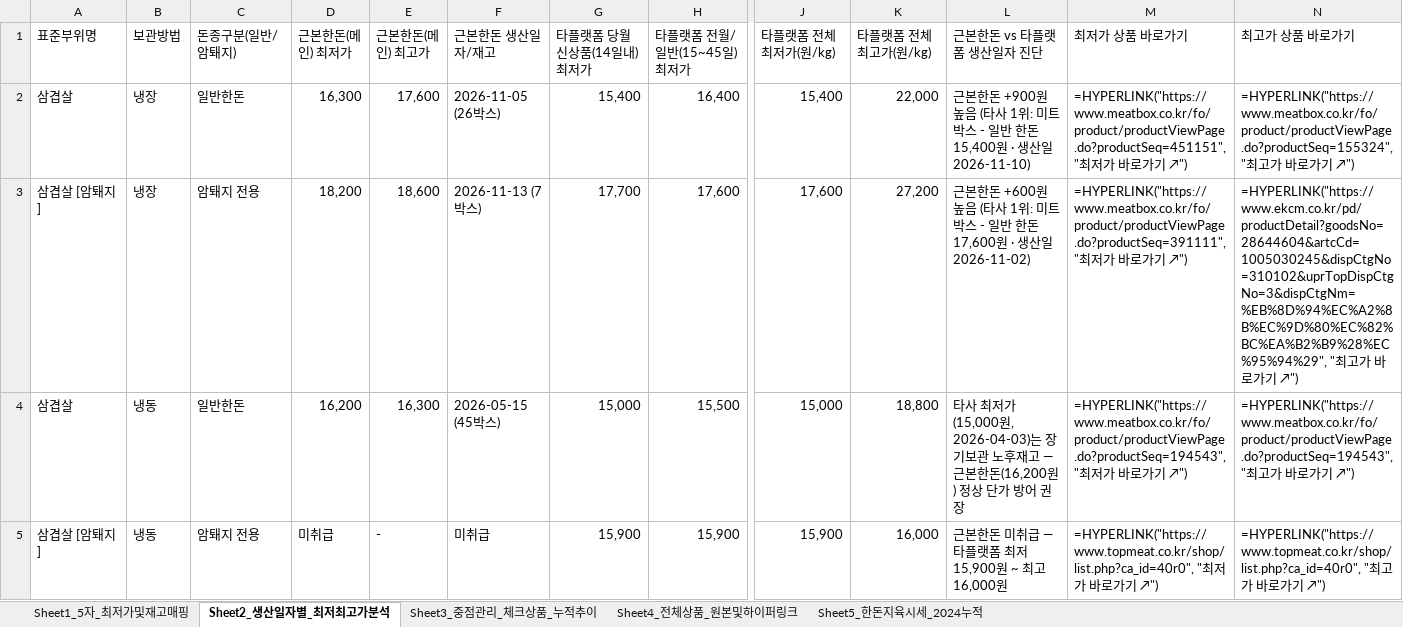
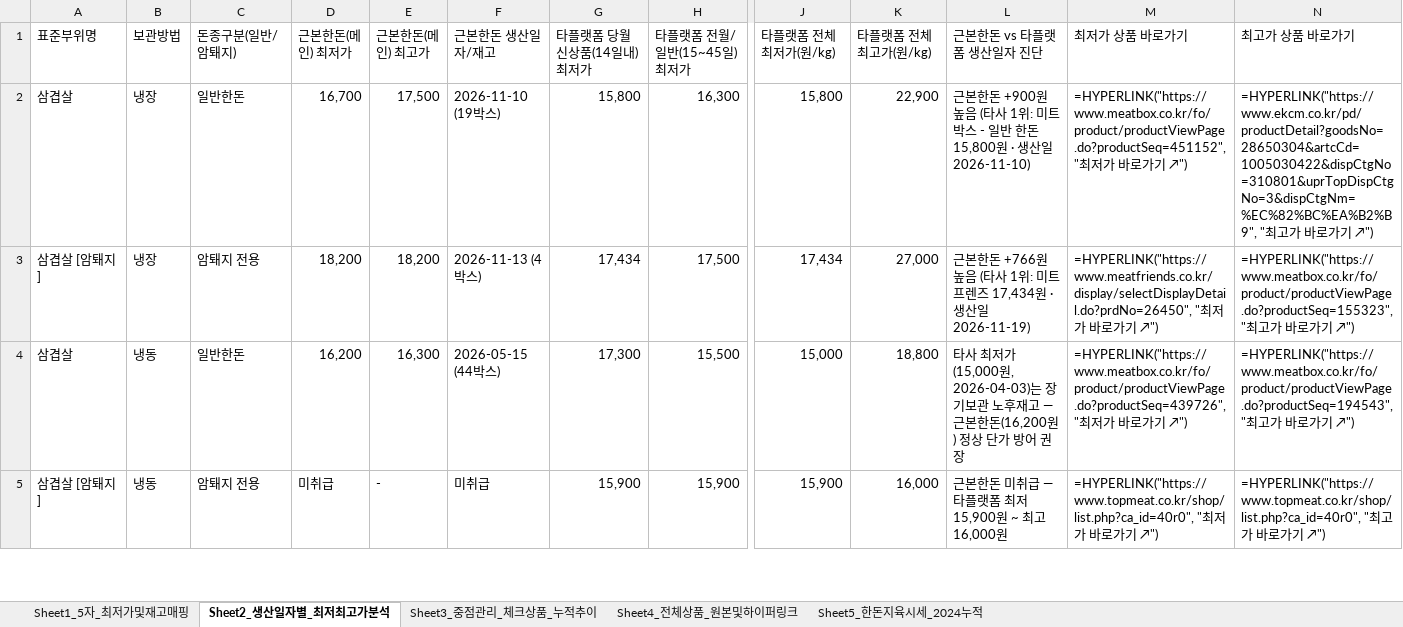
Before and after one commit to lks230325/daesanpork, an Excel workbook: static_data/한돈_누적관리대장.xlsx, sheet Sheet2_생산일자별_최저최고가분석, drawn as a sheet; only a part is shown, gaps mark what is left out; values as stored, in another font and other column widths than the file's, no cell formats; formulas without a stored value are shown as written; the diff covers the shown part only; the diff names each change by its address in the sheet, - before the commit and + after, or states it on an @@ line.

```diff
--- a/static_data/한돈_누적관리대장.xlsx (sheet Sheet2_생산일자별_최저최고가분석)
+++ b/static_data/한돈_누적관리대장.xlsx (sheet Sheet2_생산일자별_최저최고가분석)
-D2 (근본한돈(메인) 최저가): 16,300
+D2 (근본한돈(메인) 최저가): 16,700
-E2 (근본한돈(메인) 최고가): 17,600
+E2 (근본한돈(메인) 최고가): 17,500
-F2 (근본한돈 생산일자/재고): 2026-11-05 (26박스)
+F2 (근본한돈 생산일자/재고): 2026-11-10 (19박스)
-G2 (타플랫폼 당월신상품(14일내) 최저가): 15,400
+G2 (타플랫폼 당월신상품(14일내) 최저가): 15,800
-H2 (타플랫폼 전월/일반(15~45일) 최저가): 16,400
+H2 (타플랫폼 전월/일반(15~45일) 최저가): 16,300
-J2 (타플랫폼 전체 최저가(원/kg)): 15,400
+J2 (타플랫폼 전체 최저가(원/kg)): 15,800
-K2 (타플랫폼 전체 최고가(원/kg)): 22,000
+K2 (타플랫폼 전체 최고가(원/kg)): 22,900
-L2 (근본한돈 vs 타플랫폼 생산일자 진단): …한돈 15,400원 · 생…
+L2 (근본한돈 vs 타플랫폼 생산일자 진단): …한돈 15,800원 · 생…
-M2 (최저가 상품 바로가기): =HYPERLINK("https://www.meatbox.co.kr/fo/product/productViewPage.do?productSeq=451151", "최…
+M2 (최저가 상품 바로가기): =HYPERLINK("https://www.meatbox.co.kr/fo/product/productViewPage.do?productSeq=451152", "최…
-N2 (최고가 상품 바로가기): =HYPERLINK("https://www.meatbox.co.kr/fo/product/productViewPage.do?productSeq=155324", "최…
+N2 (최고가 상품 바로가기): =HYPERLINK("https://www.ekcm.co.kr/pd/productDetail?goodsNo=28650304&artcCd=1005030422&dispCtgNo=310801&uprTopDispCtgNo=3&dispCtgNm=%EC%82%BC%EA%B2%B9", "최…
-E3 (근본한돈(메인) 최고가): 18,600
+E3 (근본한돈(메인) 최고가): 18,200
-F3 (근본한돈 생산일자/재고): 2026-11-13 (7박스)
+F3 (근본한돈 생산일자/재고): 2026-11-13 (4박스)
-G3 (타플랫폼 당월신상품(14일내) 최저가): 17,700
+G3 (타플랫폼 당월신상품(14일내) 최저가): 17,434
-H3 (타플랫폼 전월/일반(15~45일) 최저가): 17,600
+H3 (타플랫폼 전월/일반(15~45일) 최저가): 17,500
-J3 (타플랫폼 전체 최저가(원/kg)): 17,600
+J3 (타플랫폼 전체 최저가(원/kg)): 17,434
-K3 (타플랫폼 전체 최고가(원/kg)): 27,200
+K3 (타플랫폼 전체 최고가(원/kg)): 27,000
-L3 (근본한돈 vs 타플랫폼 생산일자 진단): …본한돈 +600원 높음 (타사 1위: 미트박스 - 일반 한돈 17,600원 · 생산일 2026-11-02)
+L3 (근본한돈 vs 타플랫폼 생산일자 진단): …본한돈 +766원 높음 (타사 1위: 미트프렌즈 17,434원 · 생산일 2026-11-19)
-M3 (최저가 상품 바로가기): =HYPERLINK("https://www.meatbox.co.kr/fo/product/productViewPage.do?productSeq=391111", "최…
+M3 (최저가 상품 바로가기): =HYPERLINK("https://www.meatfriends.co.kr/display/selectDisplayDetail.do?prdNo=26450", "최…
-N3 (최고가 상품 바로가기): =HYPERLINK("https://www.ekcm.co.kr/pd/productDetail?goodsNo=28644604&artcCd=1005030245&dispCtgNo=310102&uprTopDispCtgNo=3&dispCtgNm=%EB%8D%94%EC%A2%8B%EC%9D%80%EC%82%BC%EA%B2%B9%28%EC%95%94%29", "최…
+N3 (최고가 상품 바로가기): =HYPERLINK("https://www.meatbox.co.kr/fo/product/productViewPage.do?productSeq=155323", "최…
-F4 (근본한돈 생산일자/재고): 2026-05-15 (45박스)
+F4 (근본한돈 생산일자/재고): 2026-05-15 (44박스)
-G4 (타플랫폼 당월신상품(14일내) 최저가): 15,000
+G4 (타플랫폼 당월신상품(14일내) 최저가): 17,300
-M4 (최저가 상품 바로가기): =HYPERLINK("https://www.meatbox.co.kr/fo/product/productViewPage.do?productSeq=194543", "최…
+M4 (최저가 상품 바로가기): =HYPERLINK("https://www.meatbox.co.kr/fo/product/productViewPage.do?productSeq=439726", "최…
```
Also changed, not shown: 2 added rows, 1 removed row and 191 edited cells elsewhere in this sheet, sheet Sheet4_전체상품_원본및하이퍼링크, sheet Sheet1_5자_최저가및재고매핑, sheet Sheet3_중점관리_체크상품_누적추이, sheet Sheet5_한돈지육시세_2024누적, cell formats, 12 other files.
